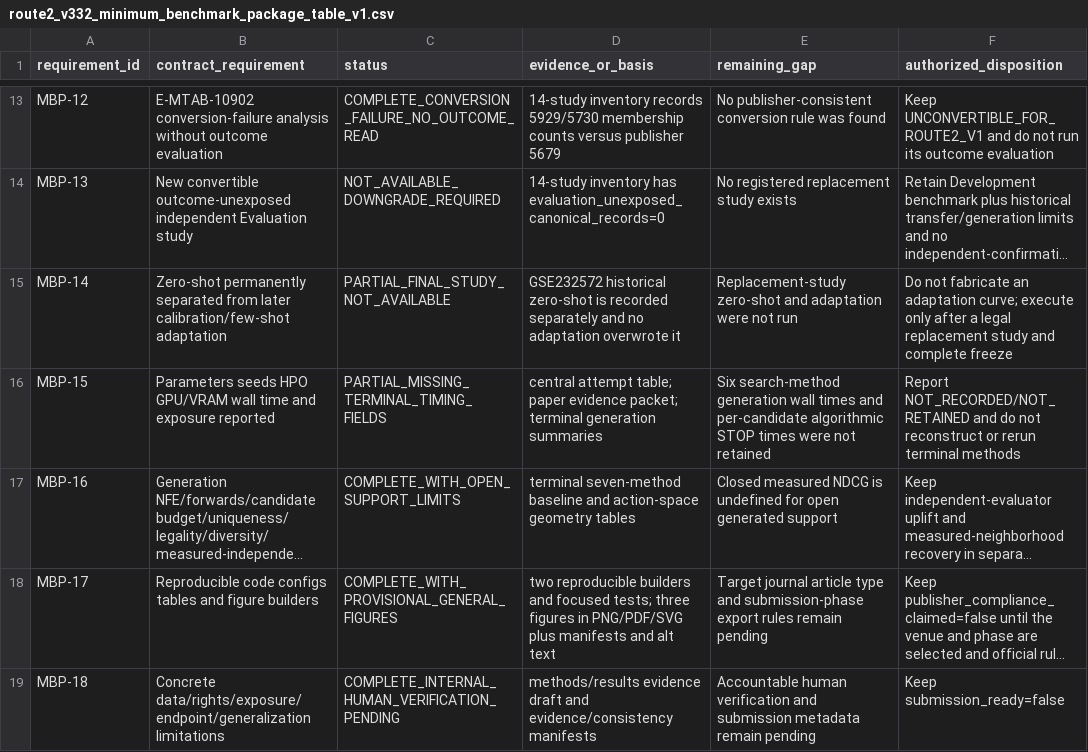
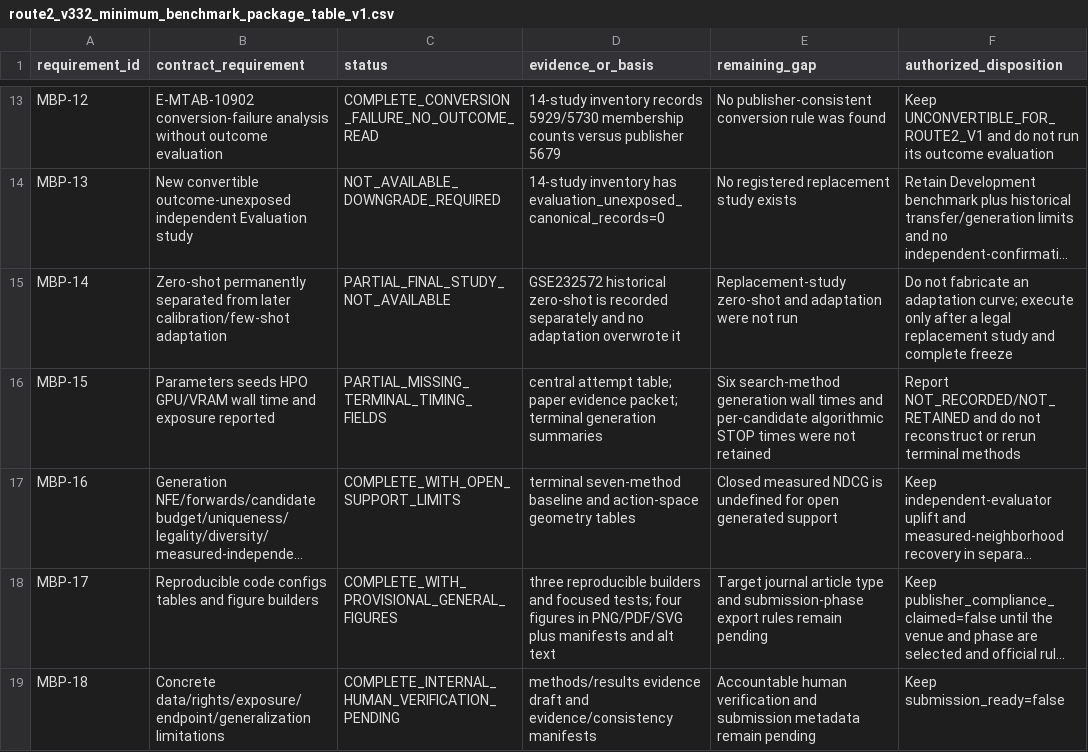
Before and after one commit to Cunyu-Liu/mRNA_editflow, a CSV file: docs/paper/route2_v332_minimum_benchmark_package_table_v1.csv, drawn as a sheet; only a part is shown, gaps mark what is left out; long unchanged cells end in …; the diff names each change by its address in the sheet, - before the commit and + after, or states it on an @@ line.

```diff
--- a/docs/paper/route2_v332_minimum_benchmark_package_table_v1.csv
+++ b/docs/paper/route2_v332_minimum_benchmark_package_table_v1.csv
-D18 (evidence_or_basis): two reproducible builders and focused tests; three figures in…
+D18 (evidence_or_basis): three reproducible builders and focused tests; four figures in…
```
Also changed, not shown: 7 other files.
